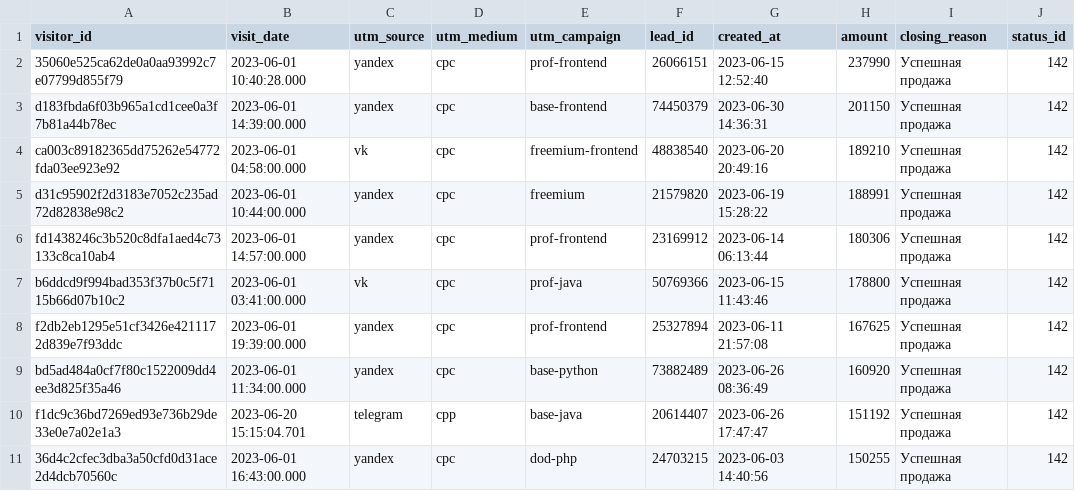
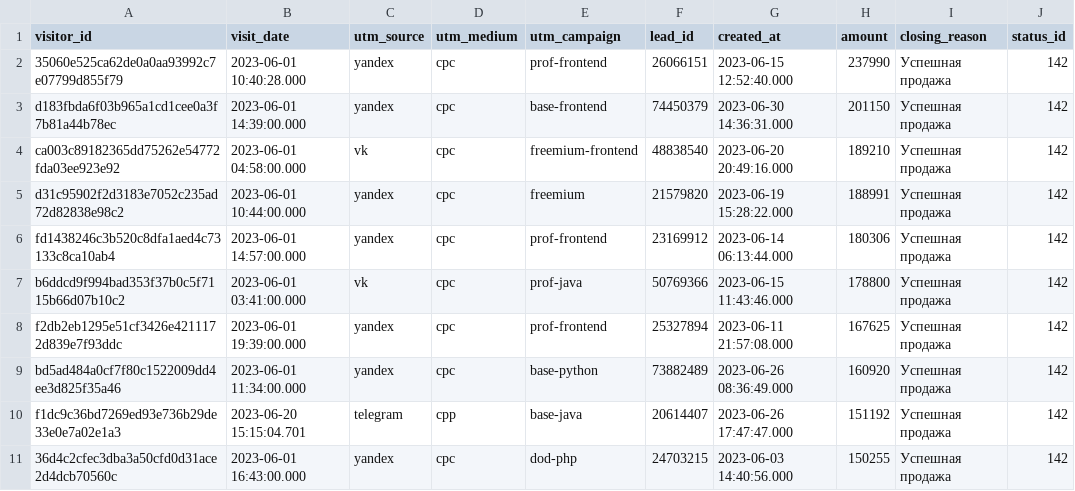
Before and after one commit to rkliver/data-analytics-project-96, a CSV file: last_paid_click.csv, drawn as a sheet.

Commit message:
Add files via upload

```diff
--- a/last_paid_click.csv
+++ b/last_paid_click.csv
@@ -1,11 +1,11 @@
 visitor_id,visit_date,utm_source,utm_medium,utm_campaign,lead_id,created_at,amount,closing_reason,status_id
-35060e525ca62de0a0aa93992c7e07799d855f79,2023-06-01 10:40:28.000,yandex,cpc,prof-frontend,26066151,2023-06-15 12:52:40,237990,Успешная продажа,142
-d183fbda6f03b965a1cd1cee0a3f7b81a44b78ec,2023-06-01 14:39:00.000,yandex,cpc,base-frontend,74450379,2023-06-30 14:36:31,201150,Успешная продажа,142
-ca003c89182365dd75262e54772fda03ee923e92,2023-06-01 04:58:00.000,vk,cpc,freemium-frontend,48838540,2023-06-20 20:49:16,189210,Успешная продажа,142
-d31c95902f2d3183e7052c235ad72d82838e98c2,2023-06-01 10:44:00.000,yandex,cpc,freemium,21579820,2023-06-19 15:28:22,188991,Успешная продажа,142
-fd1438246c3b520c8dfa1aed4c73133c8ca10ab4,2023-06-01 14:57:00.000,yandex,cpc,prof-frontend,23169912,2023-06-14 06:13:44,180306,Успешная продажа,142
-b6ddcd9f994bad353f37b0c5f7115b66d07b10c2,2023-06-01 03:41:00.000,vk,cpc,prof-java,50769366,2023-06-15 11:43:46,178800,Успешная продажа,142
-f2db2eb1295e51cf3426e4211172d839e7f93ddc,2023-06-01 19:39:00.000,yandex,cpc,prof-frontend,25327894,2023-06-11 21:57:08,167625,Успешная продажа,142
-bd5ad484a0cf7f80c1522009dd4ee3d825f35a46,2023-06-01 11:34:00.000,yandex,cpc,base-python,73882489,2023-06-26 08:36:49,160920,Успешная продажа,142
-f1dc9c36bd7269ed93e736b29de33e0e7a02e1a3,2023-06-20 15:15:04.701,telegram,cpp,base-java,20614407,2023-06-26 17:47:47,151192,Успешная продажа,142
-36d4c2cfec3dba3a50cfd0d31ace2d4dcb70560c,2023-06-01 16:43:00.000,yandex,cpc,dod-php,24703215,2023-06-03 14:40:56,150255,Успешная продажа,142
+35060e525ca62de0a0aa93992c7e07799d855f79,2023-06-01 10:40:28.000,yandex,cpc,prof-frontend,26066151,2023-06-15 12:52:40.000,237990,Успешная продажа,142
+d183fbda6f03b965a1cd1cee0a3f7b81a44b78ec,2023-06-01 14:39:00.000,yandex,cpc,base-frontend,74450379,2023-06-30 14:36:31.000,201150,Успешная продажа,142
+ca003c89182365dd75262e54772fda03ee923e92,2023-06-01 04:58:00.000,vk,cpc,freemium-frontend,48838540,2023-06-20 20:49:16.000,189210,Успешная продажа,142
+d31c95902f2d3183e7052c235ad72d82838e98c2,2023-06-01 10:44:00.000,yandex,cpc,freemium,21579820,2023-06-19 15:28:22.000,188991,Успешная продажа,142
+fd1438246c3b520c8dfa1aed4c73133c8ca10ab4,2023-06-01 14:57:00.000,yandex,cpc,prof-frontend,23169912,2023-06-14 06:13:44.000,180306,Успешная продажа,142
+b6ddcd9f994bad353f37b0c5f7115b66d07b10c2,2023-06-01 03:41:00.000,vk,cpc,prof-java,50769366,2023-06-15 11:43:46.000,178800,Успешная продажа,142
+f2db2eb1295e51cf3426e4211172d839e7f93ddc,2023-06-01 19:39:00.000,yandex,cpc,prof-frontend,25327894,2023-06-11 21:57:08.000,167625,Успешная продажа,142
+bd5ad484a0cf7f80c1522009dd4ee3d825f35a46,2023-06-01 11:34:00.000,yandex,cpc,base-python,73882489,2023-06-26 08:36:49.000,160920,Успешная продажа,142
+f1dc9c36bd7269ed93e736b29de33e0e7a02e1a3,2023-06-20 15:15:04.701,telegram,cpp,base-java,20614407,2023-06-26 17:47:47.000,151192,Успешная продажа,142
+36d4c2cfec3dba3a50cfd0d31ace2d4dcb70560c,2023-06-01 16:43:00.000,yandex,cpc,dod-php,24703215,2023-06-03 14:40:56.000,150255,Успешная продажа,142
```
